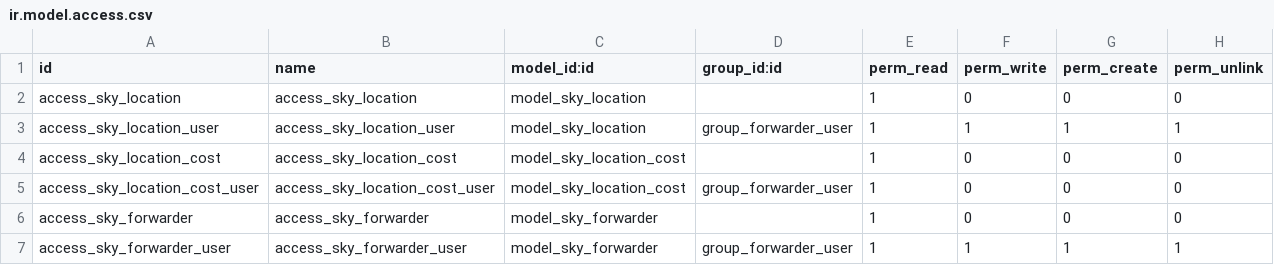
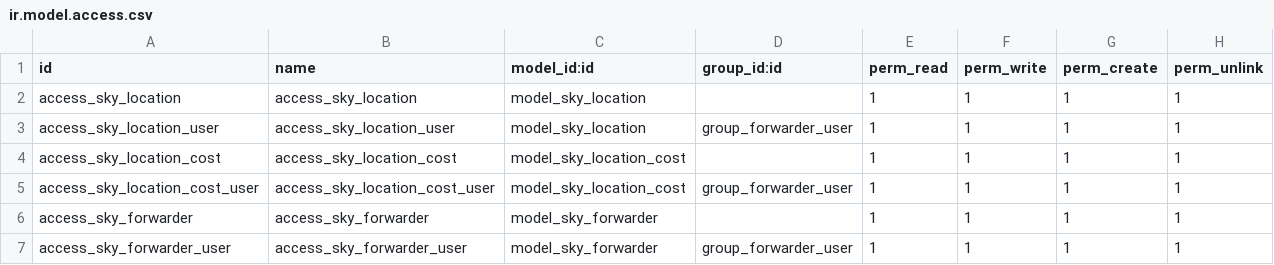
Before and after one commit to vovantinit/visa24h, a CSV file: sky_forwarder/security/ir.model.access.csv, drawn as a sheet.

```diff
--- a/sky_forwarder/security/ir.model.access.csv
+++ b/sky_forwarder/security/ir.model.access.csv
@@ -1,7 +1,7 @@
 id,name,model_id:id,group_id:id,perm_read,perm_write,perm_create,perm_unlink
-access_sky_location,access_sky_location,model_sky_location,,1,0,0,0
+access_sky_location,access_sky_location,model_sky_location,,1,1,1,1
 access_sky_location_user,access_sky_location_user,model_sky_location,group_forwarder_user,1,1,1,1
-access_sky_location_cost,access_sky_location_cost,model_sky_location_cost,,1,0,0,0
-access_sky_location_cost_user,access_sky_location_cost_user,model_sky_location_cost,group_forwarder_user,1,0,0,0
-access_sky_forwarder,access_sky_forwarder,model_sky_forwarder,,1,0,0,0
+access_sky_location_cost,access_sky_location_cost,model_sky_location_cost,,1,1,1,1
+access_sky_location_cost_user,access_sky_location_cost_user,model_sky_location_cost,group_forwarder_user,1,1,1,1
+access_sky_forwarder,access_sky_forwarder,model_sky_forwarder,,1,1,1,1
 access_sky_forwarder_user,access_sky_forwarder_user,model_sky_forwarder,group_forwarder_user,1,1,1,1
```
Also changed, not shown: 4 other files.
